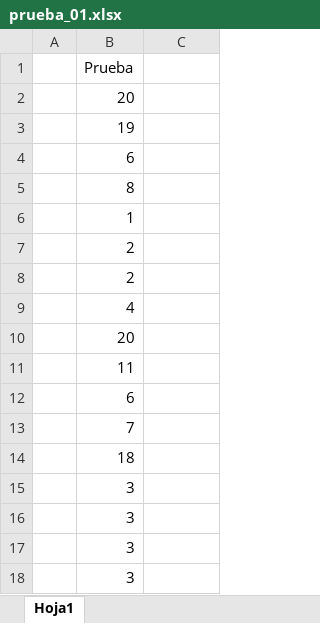
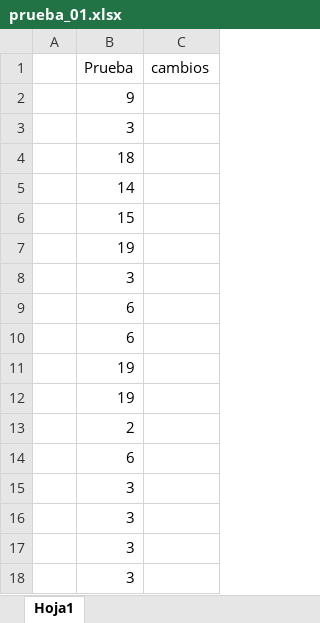
Before and after one commit to dayanatipann/CEFE-UCE-2023, an Excel workbook: prueba_01.xlsx, sheet Hoja1, drawn as a sheet; only a part is shown; values as stored, in another font and other column widths than the file's, no borders; removed rows and columns are numbered as before the commit, all else as after; the diff names each change by its address in the sheet, - before the commit and + after, or states it on an @@ line.

Commit message:
Prueba_02

```diff
--- a/prueba_01.xlsx (sheet Hoja1)
+++ b/prueba_01.xlsx (sheet Hoja1)
+row 1:  | Prueba | cambios
-B2: Prueba
+B2: 9
-B3: 20
+B3: 3
@@ row 14 moved to row 4: 18 @@
+row 5:  | 14
+row 6:  | 15
+row 8:  | 3
-B10: 8
+B10: 6
-B11: 1
+B11: 19
+row 12:  | 19
-row 8:  | 2
-row 9:  | 4
-row 10:  | 20
-row 11:  | 11
-row 13:  | 7
```
Also changed, not shown: formulas that keep their value.
